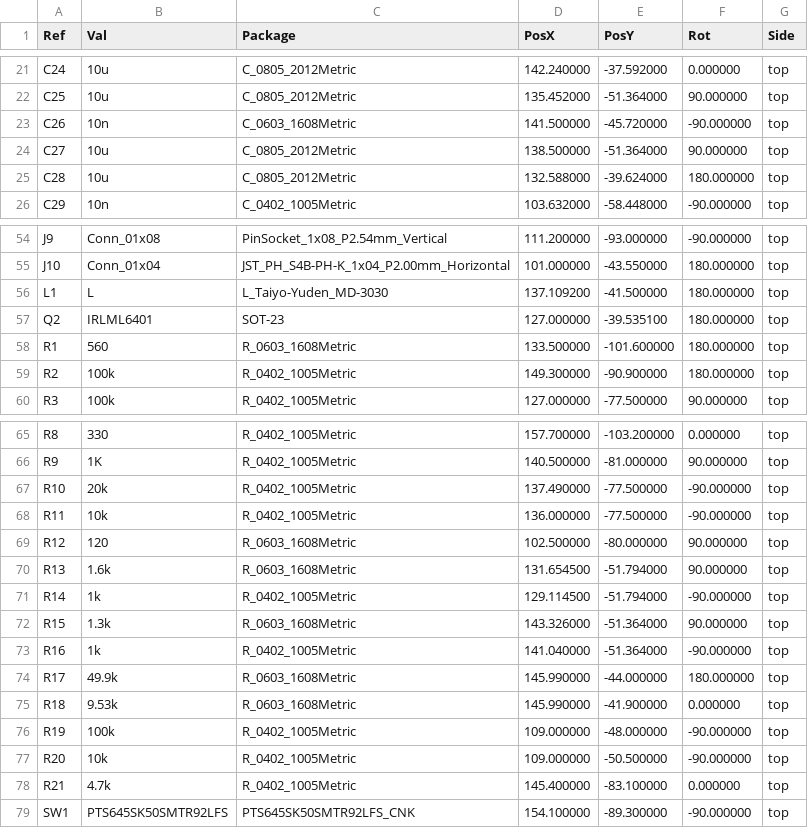
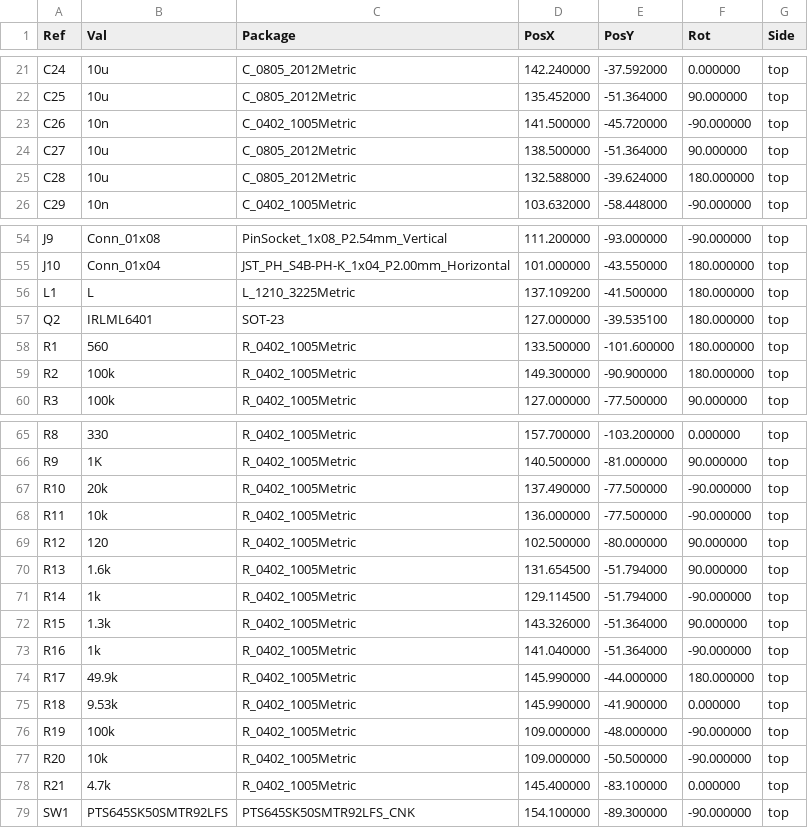
Before and after one commit to nlbutts/FRCMotorTester, a CSV file: electronics/bom/FRCMotorTester-top-pos.csv, drawn as a sheet; only a part is shown, gaps mark what is left out.

```diff
--- a/electronics/bom/FRCMotorTester-top-pos.csv
+++ b/electronics/bom/FRCMotorTester-top-pos.csv
@@ -22,3 +22,3 @@ Ref,Val,Package,PosX,PosY,Rot,Side
 "C25","10u","C_0805_2012Metric",135.452000,-51.364000,90.000000,top
-"C26","10n","C_0603_1608Metric",141.500000,-45.720000,-90.000000,top
+"C26","10n","C_0402_1005Metric",141.500000,-45.720000,-90.000000,top
 "C27","10u","C_0805_2012Metric",138.500000,-51.364000,90.000000,top
@@ -55,5 +55,5 @@ Ref,Val,Package,PosX,PosY,Rot,Side
 "J10","Conn_01x04","JST_PH_S4B-PH-K_1x04_P2.00mm_Horizontal",101.000000,-43.550000,180.000000,top
-"L1","L","L_Taiyo-Yuden_MD-3030",137.109200,-41.500000,180.000000,top
+"L1","L","L_1210_3225Metric",137.109200,-41.500000,180.000000,top
 "Q2","IRLML6401","SOT-23",127.000000,-39.535100,180.000000,top
-"R1","560","R_0603_1608Metric",133.500000,-101.600000,180.000000,top
+"R1","560","R_0402_1005Metric",133.500000,-101.600000,180.000000,top
 "R2","100k","R_0402_1005Metric",149.300000,-90.900000,180.000000,top
@@ -68,9 +68,9 @@ Ref,Val,Package,PosX,PosY,Rot,Side
 "R11","10k","R_0402_1005Metric",136.000000,-77.500000,-90.000000,top
-"R12","120","R_0603_1608Metric",102.500000,-80.000000,90.000000,top
-"R13","1.6k","R_0603_1608Metric",131.654500,-51.794000,90.000000,top
+"R12","120","R_0402_1005Metric",102.500000,-80.000000,90.000000,top
+"R13","1.6k","R_0402_1005Metric",131.654500,-51.794000,90.000000,top
 "R14","1k","R_0402_1005Metric",129.114500,-51.794000,-90.000000,top
-"R15","1.3k","R_0603_1608Metric",143.326000,-51.364000,90.000000,top
+"R15","1.3k","R_0402_1005Metric",143.326000,-51.364000,90.000000,top
 "R16","1k","R_0402_1005Metric",141.040000,-51.364000,-90.000000,top
-"R17","49.9k","R_0603_1608Metric",145.990000,-44.000000,180.000000,top
-"R18","9.53k","R_0603_1608Metric",145.990000,-41.900000,0.000000,top
+"R17","49.9k","R_0402_1005Metric",145.990000,-44.000000,180.000000,top
+"R18","9.53k","R_0402_1005Metric",145.990000,-41.900000,0.000000,top
 "R19","100k","R_0402_1005Metric",109.000000,-48.000000,-90.000000,top
```
Also changed, not shown: electronics/bom/FRCMotorTester-top-pos_jlcpcb.csv, electronics/bom/FRCMotorTester_bom_jlcpcb.csv, 33 other files.
